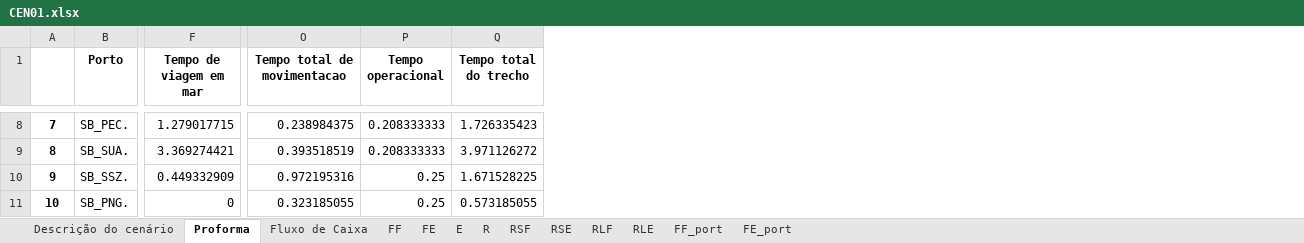
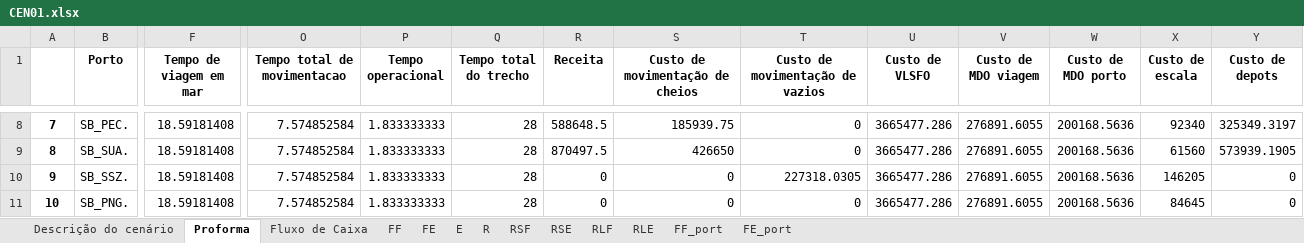
Before and after one commit to enzokgomes/PlanejamentoEstocasticoDeRotas, an Excel workbook: Resultados/CEN01.xlsx, sheet Proforma, drawn as a sheet; only a part is shown, gaps mark what is left out; values as stored, in another font and other column widths than the file's, no borders; the diff covers the shown part only; the diff names each change by its address in the sheet, - before the commit and + after, or states it on an @@ line.

Commit message:
exportação dos custos no proforma

```diff
--- a/Resultados/CEN01.xlsx (sheet Proforma)
+++ b/Resultados/CEN01.xlsx (sheet Proforma)
+column R (Receita), rows 8-11: 588648.5 | 870497.5 | 0 | 0
+column S (Custo de movimentação de cheios), rows 8-11: 185939.75 | 426650 | 0 | 0
+column T (Custo de movimentação de vazios), rows 8-11: 0 | 0 | 227318.0305 | 0
+column U (Custo de VLSFO), rows 8-11: all 3665477.286
+column V (Custo de MDO viagem), rows 8-11: all 276891.6055
+column W (Custo de MDO porto), rows 8-11: all 200168.5636
+column X (Custo de escala), rows 8-11: 92340 | 61560 | 146205 | 84645
+column Y (Custo de depots), rows 8-11: 325349.3197 | 573939.1905 | 0 | 0
-F8 (Tempo de viagem em mar): 1.279017715
+F8 (Tempo de viagem em mar): 18.59181408
-O8 (Tempo total de movimentacao): 0.238984375
+O8 (Tempo total de movimentacao): 7.574852584
-P8:P9 (Tempo operacional): 0.208333333
+P8:P9 (Tempo operacional): 1.833333333
-Q8 (Tempo total do trecho): 1.726335423
+Q8 (Tempo total do trecho): 28
-F9 (Tempo de viagem em mar): 3.369274421
+F9 (Tempo de viagem em mar): 18.59181408
-O9 (Tempo total de movimentacao): 0.393518519
+O9 (Tempo total de movimentacao): 7.574852584
-Q9 (Tempo total do trecho): 3.971126272
+Q9 (Tempo total do trecho): 28
-F10 (Tempo de viagem em mar): 0.449332909
+F10 (Tempo de viagem em mar): 18.59181408
-O10 (Tempo total de movimentacao): 0.972195316
+O10 (Tempo total de movimentacao): 7.574852584
-P10:P11 (Tempo operacional): 0.25
+P10:P11 (Tempo operacional): 1.833333333
-Q10 (Tempo total do trecho): 1.671528225
+Q10 (Tempo total do trecho): 28
-F11 (Tempo de viagem em mar): 0
+F11 (Tempo de viagem em mar): 18.59181408
-O11 (Tempo total de movimentacao): 0.323185055
+O11 (Tempo total de movimentacao): 7.574852584
-Q11 (Tempo total do trecho): 0.573185055
+Q11 (Tempo total do trecho): 28
```
Also changed, not shown: 24 edited cells elsewhere in this sheet, sheet Fluxo de Caixa, Dados/Modelo CEN01.xlsx, 4 other files.
